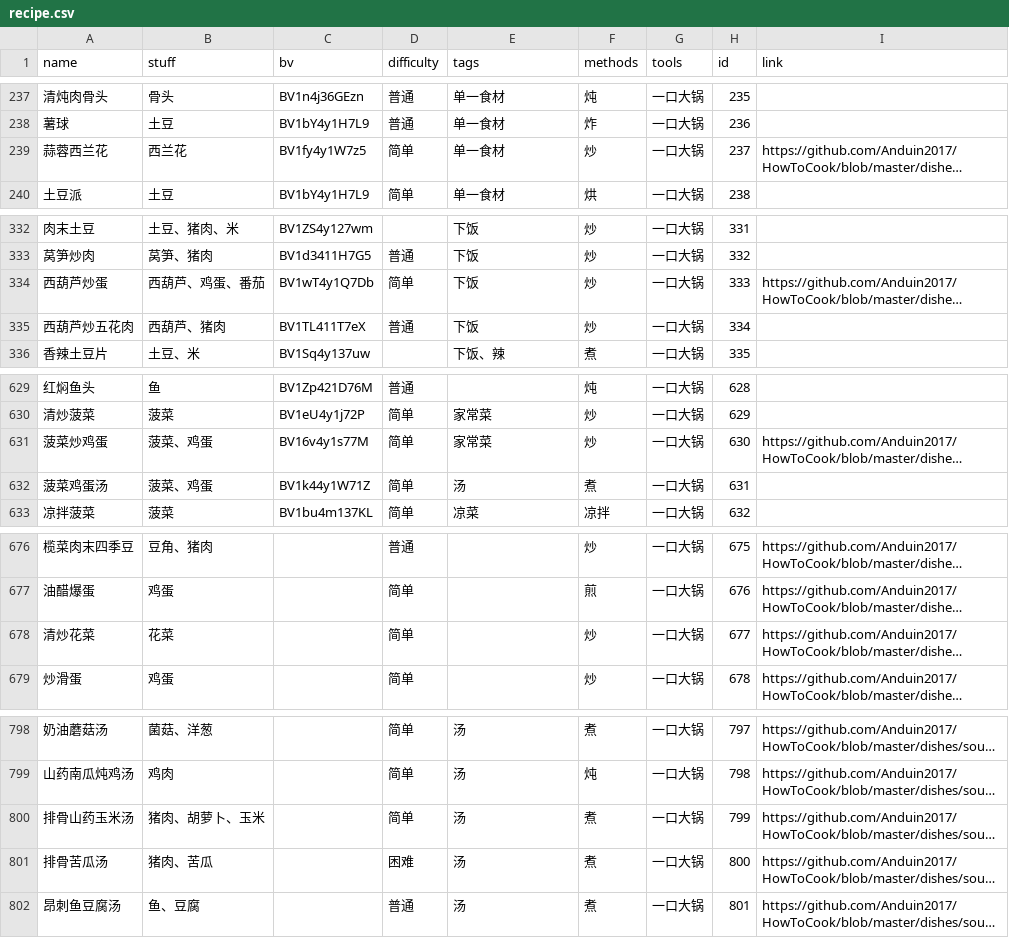
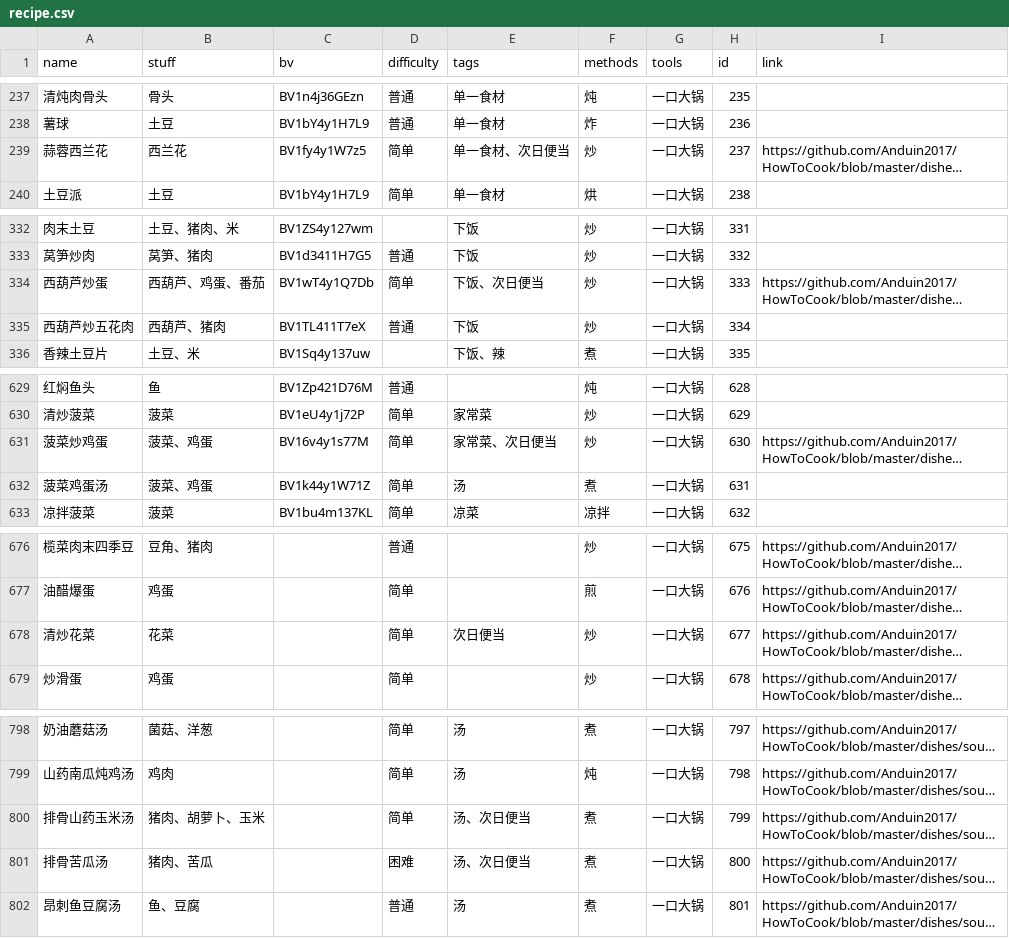
Before and after one commit to YunYouJun/cook, a CSV file: packages/data/recipe.csv, drawn as a sheet; only a part is shown, gaps mark what is left out; long unchanged cells end in …; the diff covers the shown part only; the diff names each change by its address in the sheet, - before the commit and + after, or states it on an @@ line.

```diff
--- a/packages/data/recipe.csv
+++ b/packages/data/recipe.csv
-E239 (tags): 单一食材
+E239 (tags): 单一食材、次日便当
-E334 (tags): 下饭
+E334 (tags): 下饭、次日便当
-E631 (tags): 家常菜
+E631 (tags): 家常菜、次日便当
-E678 (tags): (empty)
+E678 (tags): 次日便当
-E800:E801 (tags): 汤
+E800:E801 (tags): 汤、次日便当
```
Also changed, not shown: 4 edited cells elsewhere in this file, 36 other files.
